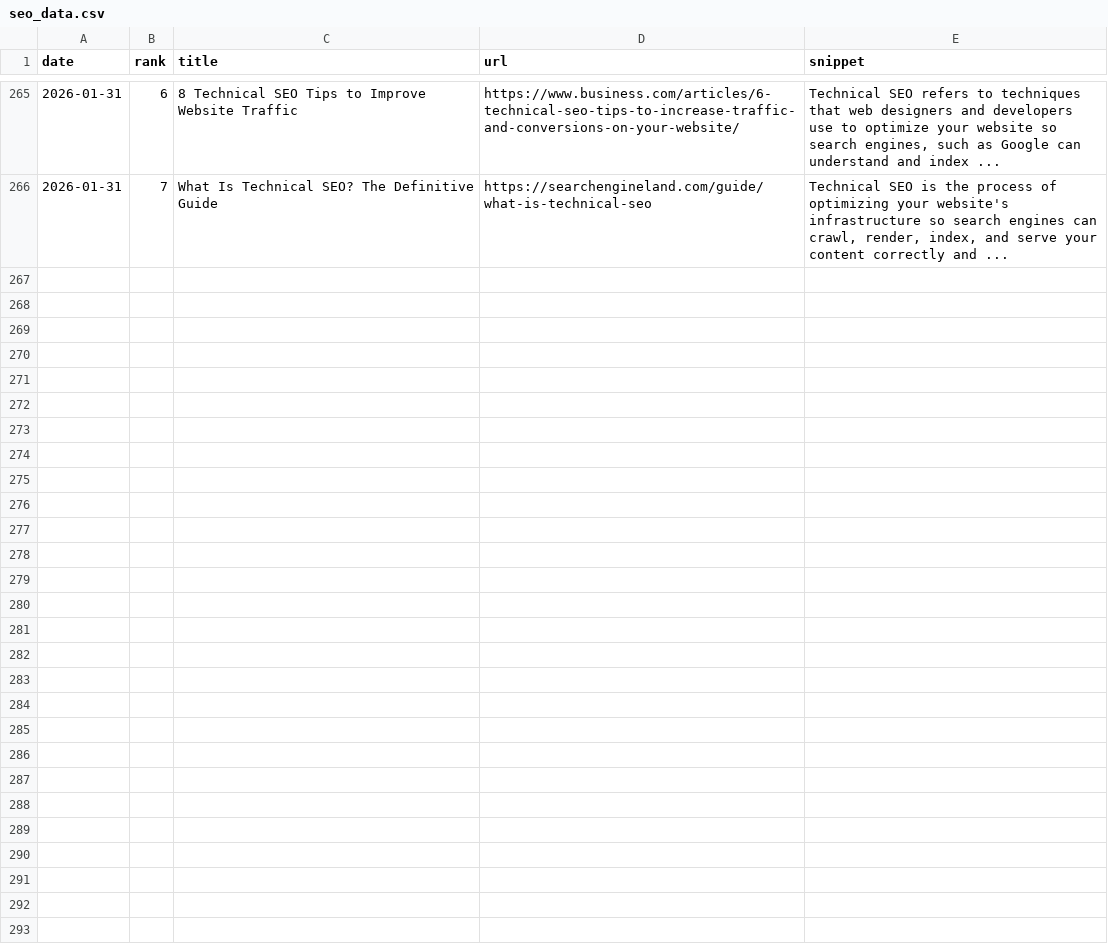
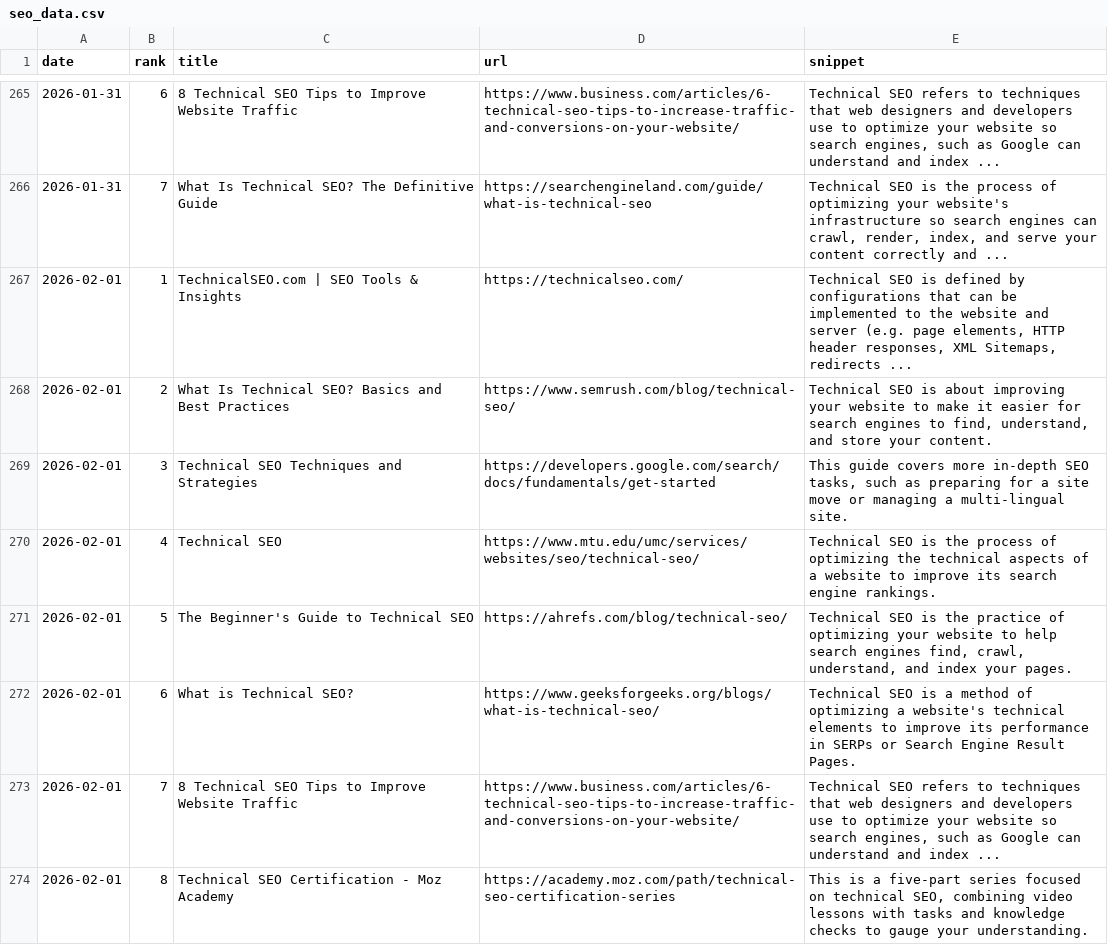
Before and after one commit to takuma51/aio-search-analyzer, a CSV file: seo_data.csv, drawn as a sheet; only a part is shown, gaps mark what is left out.

```diff
--- a/seo_data.csv
+++ b/seo_data.csv
@@ -266 +266,9 @@ date,rank,title,url,snippet
 2026-01-31,7,What Is Technical SEO? The Definitive Guide,https://searchengineland.com/guide/what-is-technical-seo,"Technical SEO is the process of optimizing your website's infrastructure so search engines can crawl, render, index, and serve your content correctly and ..."
+2026-02-01,1,TechnicalSEO.com | SEO Tools & Insights,https://technicalseo.com/,"Technical SEO is defined by configurations that can be implemented to the website and server (e.g. page elements, HTTP header responses, XML Sitemaps, redirects ..."
+2026-02-01,2,What Is Technical SEO? Basics and Best Practices,https://www.semrush.com/blog/technical-seo/,"Technical SEO is about improving your website to make it easier for search engines to find, understand, and store your content."
+2026-02-01,3,Technical SEO Techniques and Strategies,https://developers.google.com/search/docs/fundamentals/get-started,"This guide covers more in-depth SEO tasks, such as preparing for a site move or managing a multi-lingual site."
+2026-02-01,4,Technical SEO,https://www.mtu.edu/umc/services/websites/seo/technical-seo/,Technical SEO is the process of optimizing the technical aspects of a website to improve its search engine rankings.
+2026-02-01,5,The Beginner's Guide to Technical SEO,https://ahrefs.com/blog/technical-seo/,"Technical SEO is the practice of optimizing your website to help search engines find, crawl, understand, and index your pages."
+2026-02-01,6,What is Technical SEO?,https://www.geeksforgeeks.org/blogs/what-is-technical-seo/,Technical SEO is a method of optimizing a website's technical elements to improve its performance in SERPs or Search Engine Result Pages.
+2026-02-01,7,8 Technical SEO Tips to Improve Website Traffic,https://www.business.com/articles/6-technical-seo-tips-to-increase-traffic-and-conversions-on-your-website/,"Technical SEO refers to techniques that web designers and developers use to optimize your website so search engines, such as Google can understand and index ..."
+2026-02-01,8,Technical SEO Certification - Moz Academy,https://academy.moz.com/path/technical-seo-certification-series,"This is a five-part series focused on technical SEO, combining video lessons with tasks and knowledge checks to gauge your understanding."
```
